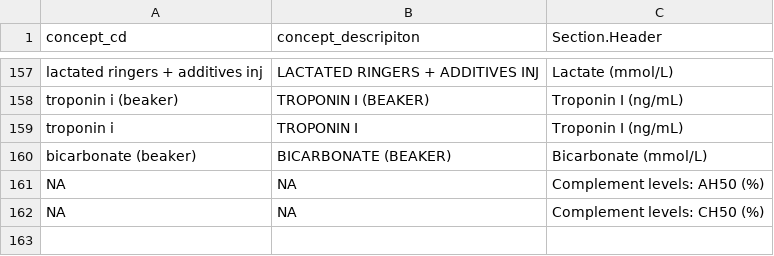
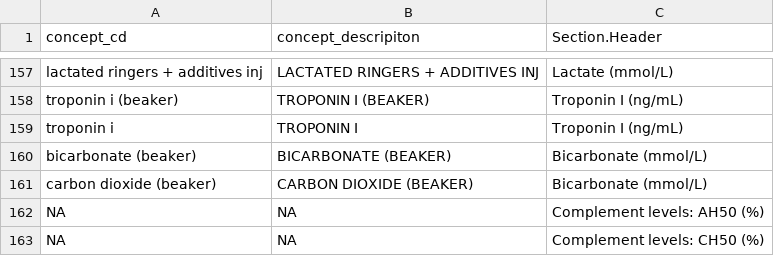
Before and after one commit to hms-dbmi/music-ecrf-harmonization, a CSV file: laboratory_values/data/eCRF_to_TCH_forReview_copy.csv, drawn as a sheet; only a part is shown, gaps mark what is left out.

Commit message:
add carbon dioxide as mapping to bicarbonate

```diff
--- a/laboratory_values/data/eCRF_to_TCH_forReview_copy.csv
+++ b/laboratory_values/data/eCRF_to_TCH_forReview_copy.csv
@@ -160,2 +160,3 @@ troponin i,TROPONIN I,Troponin I (ng/mL)
 bicarbonate (beaker),BICARBONATE (BEAKER),Bicarbonate (mmol/L)
+carbon dioxide (beaker),CARBON DIOXIDE (BEAKER),Bicarbonate (mmol/L)
 NA,NA,Complement levels: AH50 (%)
```
